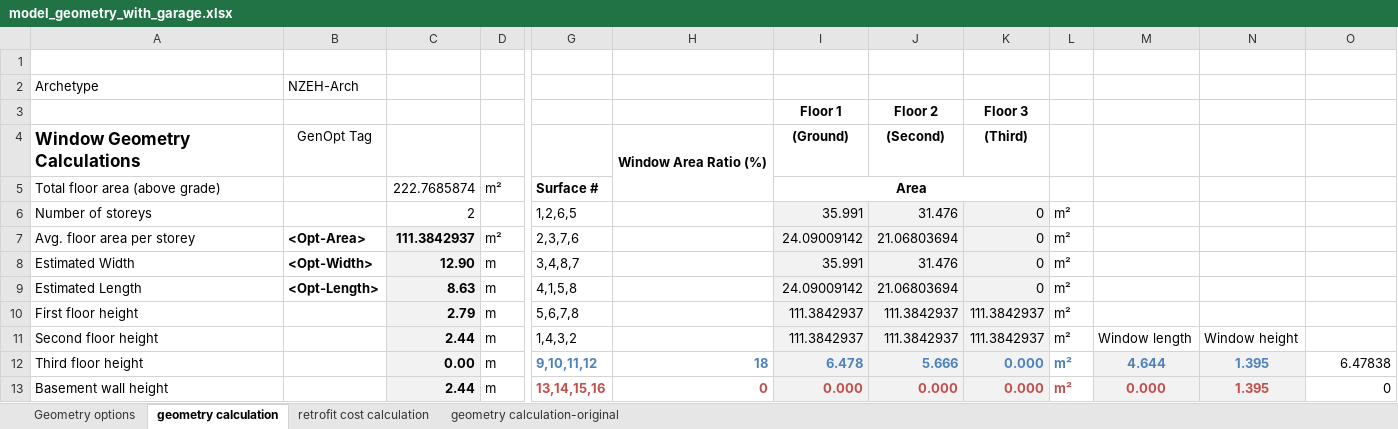
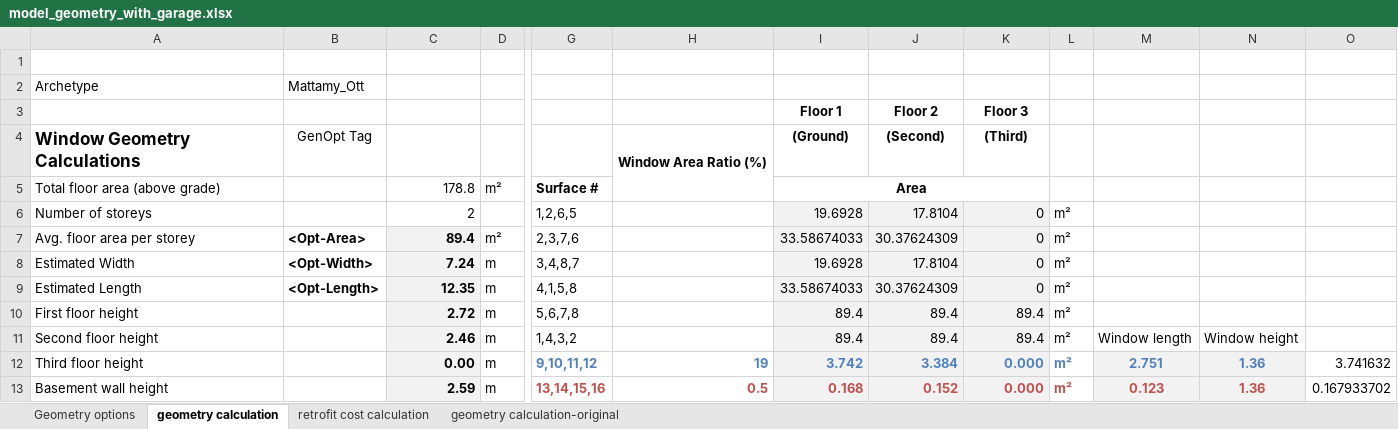
Before and after one commit to NRCan-IETS-CE-O-HBC/HousingModels, an Excel workbook: OptFramework/GenericHome-2st-garage/model_geometry_with_garage.xlsx, sheet geometry calculation, drawn as a sheet; only a part is shown, gaps mark what is left out; values as stored, in another font and other column widths than the file's, no borders; conditional formats not drawn; the diff covers the shown part only; the diff names each change by its address in the sheet, - before the commit and + after, or states it on an @@ line.

Commit message:
Addition of Mattamy Ottawa archetype

```diff
--- a/OptFramework/GenericHome-2st-garage/model_geometry_with_garage.xlsx (sheet geometry calculation)
+++ b/OptFramework/GenericHome-2st-garage/model_geometry_with_garage.xlsx (sheet geometry calculation)
-B2: NZEH-Arch
+B2: Mattamy_Ott
-C5: 222.7685874
+C5: 178.8
-I6: 35.991
+I6: 19.6928
-J6: 31.476
+J6: 17.8104
-C7: 111.3842937
+C7: 89.4
-I7: 24.09009142
+I7: 33.58674033
-J7: 21.06803694
+J7: 30.37624309
-C8: 12.90
+C8: 7.24
-I8: 35.991
+I8: 19.6928
-J8: 31.476
+J8: 17.8104
-C9: 8.63
+C9: 12.35
-I9: 24.09009142
+I9: 33.58674033
-J9: 21.06803694
+J9: 30.37624309
-C10: 2.79
+C10: 2.72
-I10:I11: 111.3842937
+I10:I11: 89.4
-J10:J11: 111.3842937
+J10:J11: 89.4
-K10:K11: 111.3842937
+K10:K11: 89.4
-C11: 2.44
+C11: 2.46
-H12: 18
+H12: 19
-I12: 6.478
+I12: 3.742
-J12: 5.666
+J12: 3.384
-M12: 4.644
+M12: 2.751
-N12:N13: 1.395
+N12:N13: 1.36
-O12: 6.47838
+O12: 3.741632
-C13: 2.44
+C13: 2.59
-H13: 0
+H13: 0.5
-I13: 0.000
+I13: 0.168
-J13: 0.000
+J13: 0.152
-M13: 0.000
+M13: 0.123
-O13: 0
+O13: 0.167933702
```
Also changed, not shown: 8 added rows, 8 removed rows and 123 edited cells elsewhere in this sheet, sheet retrofit cost calculation, sheet Geometry options.
